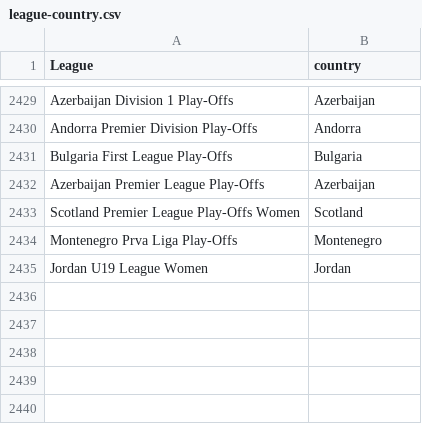
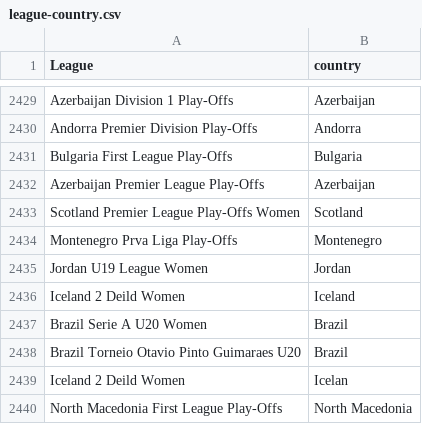
Before and after one commit to gatodegravata/vulp-stats, a CSV file: lists/league-country.csv, drawn as a sheet; only a part is shown, gaps mark what is left out; the diff names each change by its address in the sheet, - before the commit and + after, or states it on an @@ line.

```diff
--- a/lists/league-country.csv
+++ b/lists/league-country.csv
+row 2436: Iceland 2 Deild Women | Iceland
+row 2437: Brazil Serie A U20 Women | Brazil
+row 2438: Brazil Torneio Otavio Pinto Guimaraes U20 | Brazil
+row 2439: Iceland 2 Deild Women | Icelan
+row 2440: North Macedonia First League Play-Offs | North Macedonia
```
Also changed, not shown: 3 other files.
